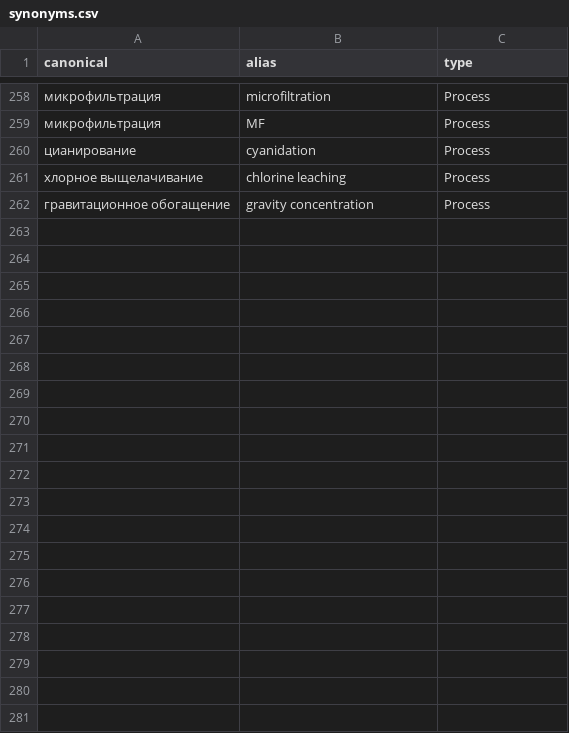
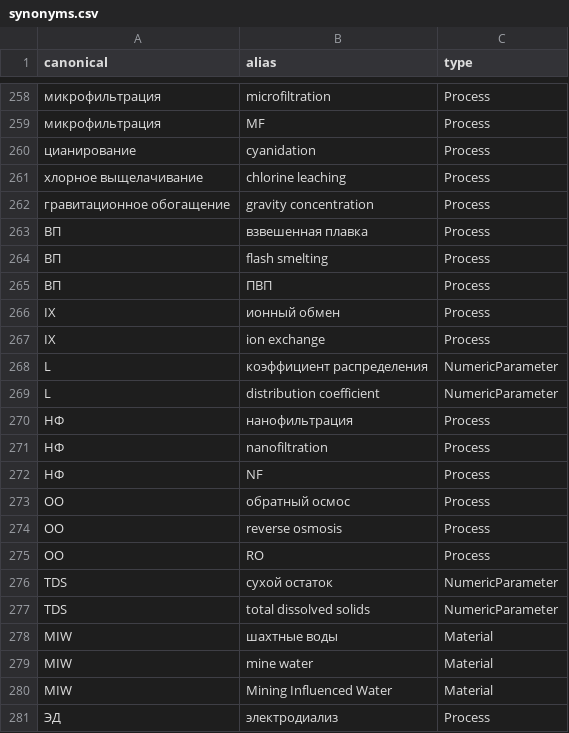
Before and after one commit to DinaSit/graphrag-mining, a CSV file: domain/default/synonyms.csv, drawn as a sheet; only a part is shown, gaps mark what is left out; the diff covers the shown part only; the diff names each change by its address in the sheet, - before the commit and + after, or states it on an @@ line.

Commit message:
Prepare GraphRAG mining project for production review

```diff
--- a/domain/default/synonyms.csv
+++ b/domain/default/synonyms.csv
+row 263: ВП | взвешенная плавка | Process
+row 264: ВП | flash smelting | Process
+row 265: ВП | ПВП | Process
+row 266: IX | ионный обмен | Process
+row 267: IX | ion exchange | Process
+row 268: L | коэффициент распределения | NumericParameter
+row 269: L | distribution coefficient | NumericParameter
+row 270: НФ | нанофильтрация | Process
+row 271: НФ | nanofiltration | Process
+row 272: НФ | NF | Process
+row 273: ОО | обратный осмос | Process
+row 274: ОО | reverse osmosis | Process
+row 275: ОО | RO | Process
+row 276: TDS | сухой остаток | NumericParameter
+row 277: TDS | total dissolved solids | NumericParameter
+row 278: MIW | шахтные воды | Material
+row 279: MIW | mine water | Material
+row 280: MIW | Mining Influenced Water | Material
+row 281: ЭД | электродиализ | Process
```
Also changed, not shown: 23 added rows elsewhere in this file, 27 other files.
